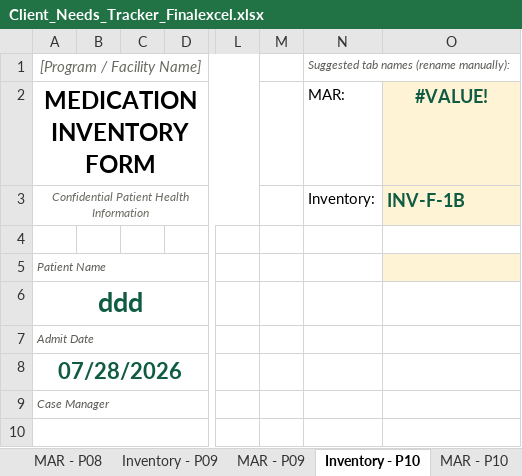
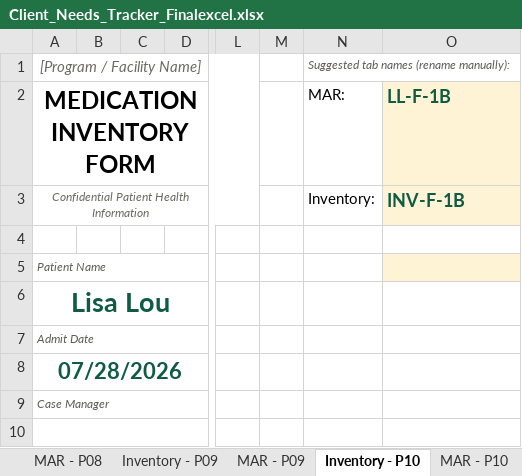
Before and after one commit to melissacallis/excel_to_github, an Excel workbook: Client_Needs_Tracker_Finalexcel.xlsx, sheet Inventory - P10, drawn as a sheet; only a part is shown, gaps mark what is left out; values as stored, in another font and other column widths than the file's, no borders; conditional formats not drawn; the diff names each change by its address in the sheet, - before the commit and + after, or states it on an @@ line.

```diff
--- a/Client_Needs_Tracker_Finalexcel.xlsx (sheet Inventory - P10)
+++ b/Client_Needs_Tracker_Finalexcel.xlsx (sheet Inventory - P10)
-O2: #VALUE!
+O2: LL-F-1B
-O2 alignment: center
+O2 alignment: left
-A6: ddd
+A6: Lisa Lou
```
Also changed, not shown: sheet Client Needs Tracker, sheet Inventory - P13, sheet Inventory - P11, sheet MAR - P10, sheet MAR - P11, sheet MAR - P13, 2 more sheets.
